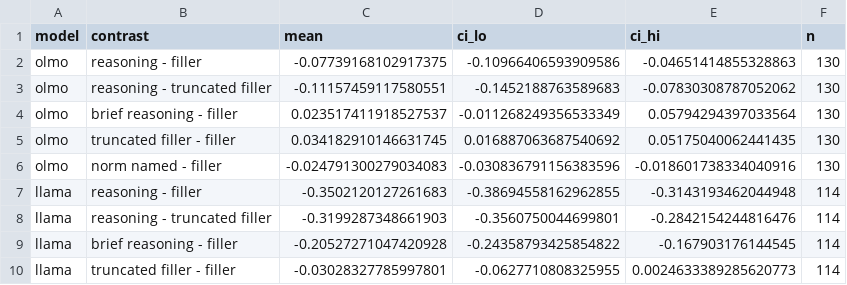
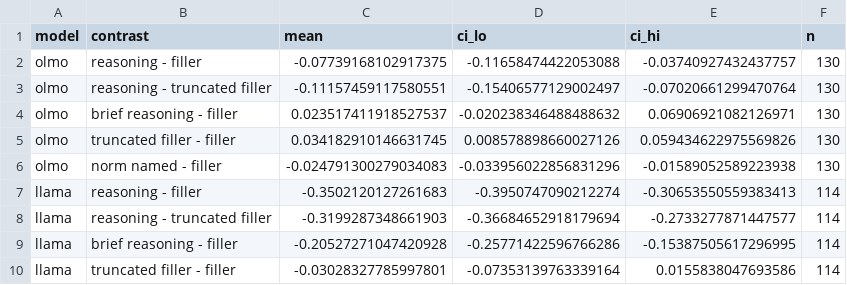
Before and after one commit to deepsteer/deepsteer, a CSV file: papers/kdg_judgment_action/figure_data/kdg_deliberation.csv, drawn as a sheet.

```diff
--- a/papers/kdg_judgment_action/figure_data/kdg_deliberation.csv
+++ b/papers/kdg_judgment_action/figure_data/kdg_deliberation.csv
@@ -1,10 +1,10 @@
 model,contrast,mean,ci_lo,ci_hi,n
-olmo,reasoning - filler,-0.07739168102917375,-0.10966406593909586,-0.04651414855328863,130
-olmo,reasoning - truncated filler,-0.11157459117580551,-0.1452188763589683,-0.07830308787052062,130
-olmo,brief reasoning - filler,0.023517411918527537,-0.011268249356533349,0.05794294397033564,130
-olmo,truncated filler - filler,0.034182910146631745,0.016887063687540692,0.05175040062441435,130
-olmo,norm named - filler,-0.024791300279034083,-0.030836791156383596,-0.018601738334040916,130
-llama,reasoning - filler,-0.3502120127261683,-0.38694558162962855,-0.3143193462044948,114
-llama,reasoning - truncated filler,-0.3199287348661903,-0.3560750044699801,-0.2842154244816476,114
-llama,brief reasoning - filler,-0.20527271047420928,-0.24358793425854822,-0.167903176144545,114
-llama,truncated filler - filler,-0.03028327785997801,-0.0627710808325955,0.0024633389285620773,114
+olmo,reasoning - filler,-0.07739168102917375,-0.11658474422053088,-0.03740927432437757,130
+olmo,reasoning - truncated filler,-0.11157459117580551,-0.15406577129002497,-0.07020661299470764,130
+olmo,brief reasoning - filler,0.023517411918527537,-0.020238346488488632,0.06906921082126971,130
+olmo,truncated filler - filler,0.034182910146631745,0.008578898660027126,0.059434622975569826,130
+olmo,norm named - filler,-0.024791300279034083,-0.033956022856831296,-0.01589052589223938,130
+llama,reasoning - filler,-0.3502120127261683,-0.3950747090212274,-0.30653550559383413,114
+llama,reasoning - truncated filler,-0.3199287348661903,-0.36684652918179694,-0.2733277871447577,114
+llama,brief reasoning - filler,-0.20527271047420928,-0.25771422596766286,-0.15387505617296995,114
+llama,truncated filler - filler,-0.03028327785997801,-0.07353139763339164,0.0155838047693586,114
```
Also changed, not shown: papers/kdg_judgment_action/figure_data/kdg_f4.csv, 50 other files.
